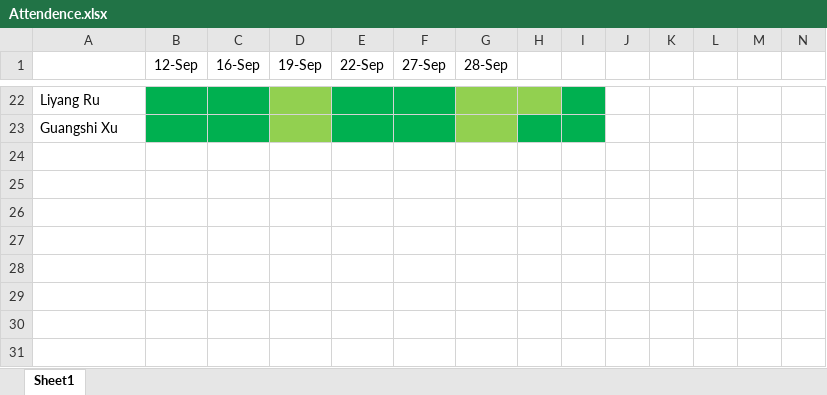
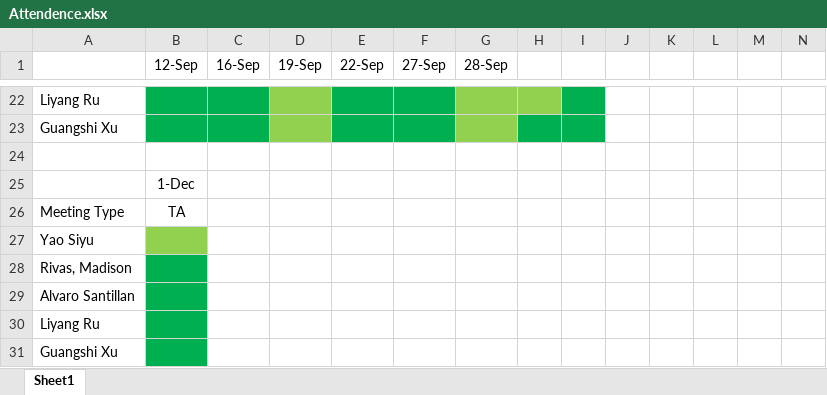
Before and after one commit to alvaro-santillan/csci-4308-software-engineering-project-1, an Excel workbook: Admin/Attendance/Attendence.xlsx, sheet Sheet1, drawn as a sheet; only a part is shown, gaps mark what is left out; values as stored, in another font and other column widths than the file's, no borders; rows hold the shown columns only; the diff names each change by its address in the sheet, - before the commit and + after, or states it on an @@ line.

Commit message:
Attendence Taken TA Meeting 12/1/2020.

```diff
--- a/Admin/Attendance/Attendence.xlsx (sheet Sheet1)
+++ b/Admin/Attendance/Attendence.xlsx (sheet Sheet1)
+row 24: (empty)
+row 25:  | 1-Dec
+row 26: Meeting Type | TA
+row 27: Yao Siyu
+row 28: Rivas, Madison
+row 29: Alvaro Santillan
+row 30: Liyang Ru
+row 31: Guangshi Xu
```
